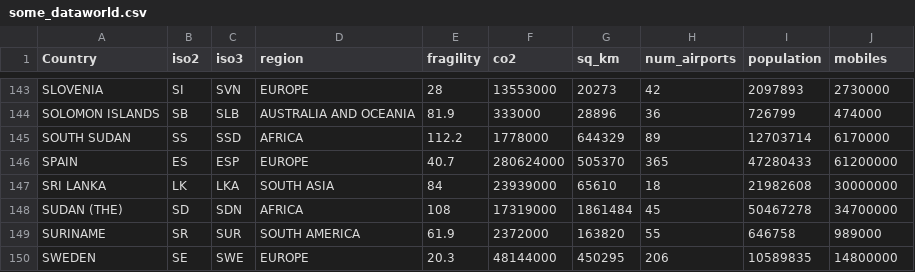
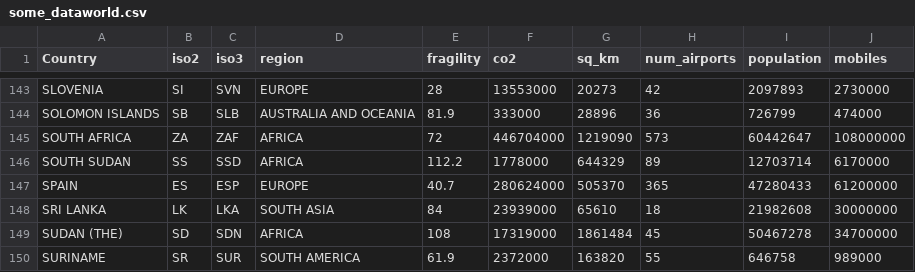
Before and after one commit to DACSS-Spatial/data_forSpatial, a CSV file: WORLD/some_dataworld.csv, drawn as a sheet; only a part is shown, gaps mark what is left out; the shorter side is filled out with more unchanged rows; the diff names each change by its address in the sheet, - before the commit and + after, or states it on an @@ line.

Commit message:
Update some_dataworld.csv

```diff
--- a/WORLD/some_dataworld.csv
+++ b/WORLD/some_dataworld.csv
+row 145: SOUTH AFRICA | ZA | ZAF | AFRICA | 72 | 446704000 | 1219090 | 573 | 60442647 | 108000000
```
